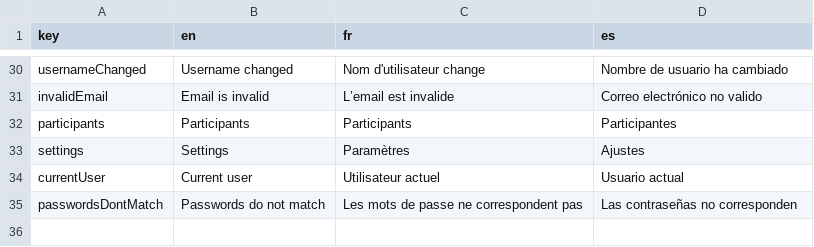
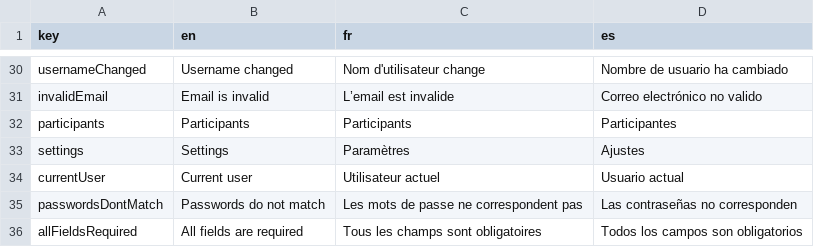
Before and after one commit to julihocc/mern-chat-app, a CSV file: code/frontend/public/resources.csv, drawn as a sheet; only a part is shown, gaps mark what is left out; the diff names each change by its address in the sheet, - before the commit and + after, or states it on an @@ line.

Commit message:
Add validation for required fields in SignUp component

```diff
--- a/code/frontend/public/resources.csv
+++ b/code/frontend/public/resources.csv
+row 36: allFieldsRequired | All fields are required | Tous les champs sont obligatoires | Todos los campos son obligatorios
```
Also changed, not shown: 1 other file.
